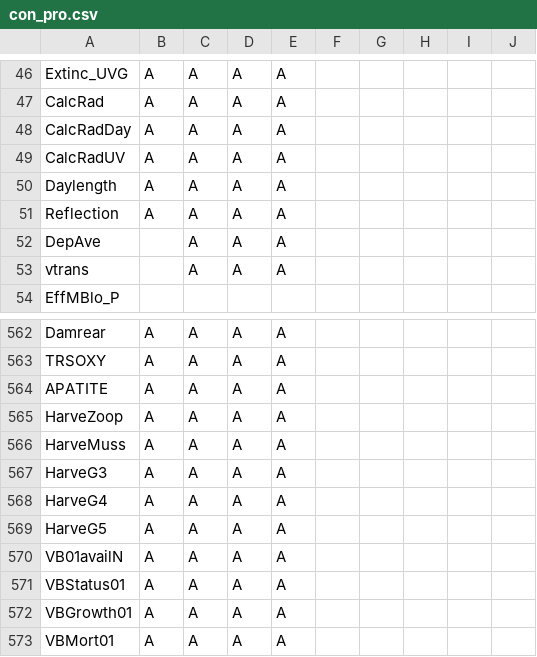
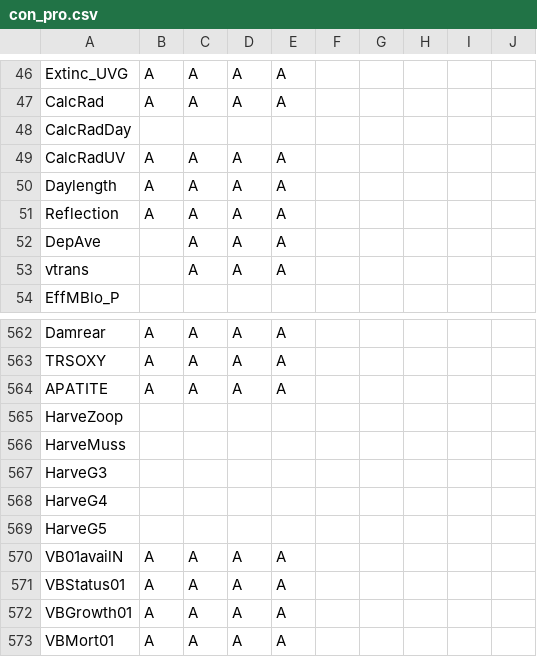
Before and after one commit to eawag-surface-waters-research/Delft3D, a CSV file: src/engines_gpl/waq/packages/waq_kernel/src/waq_tables/con_pro.csv, drawn as a sheet; only a part is shown, gaps mark what is left out.

```diff
--- a/src/engines_gpl/waq/packages/waq_kernel/src/waq_tables/con_pro.csv
+++ b/src/engines_gpl/waq/packages/waq_kernel/src/waq_tables/con_pro.csv
@@ -48,3 +48,3 @@
 "CalcRad   ",A,A,A,A,
-"CalcRadDay",A,A,A,A,
+"CalcRadDay", , , , ,
 "CalcRadUV ",A,A,A,A,
@@ -565,7 +565,7 @@
 "APATITE   ",A,A,A,A,
-"HarveZoop ",A,A,A,A,
-"HarveMuss ",A,A,A,A,
-"HarveG3   ",A,A,A,A,
-"HarveG4   ",A,A,A,A,
-"HarveG5   ",A,A,A,A,
+"HarveZoop ", , , , ,
+"HarveMuss ", , , , ,
+"HarveG3   ", , , , ,
+"HarveG4   ", , , , ,
+"HarveG5   ", , , , ,
 "VB01availN",A,A,A,A,
```
Also changed, not shown: 2 other files.
